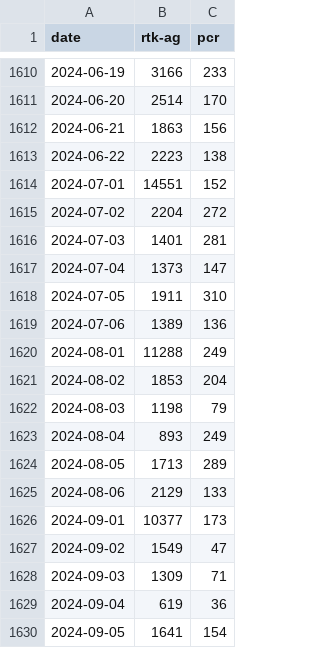
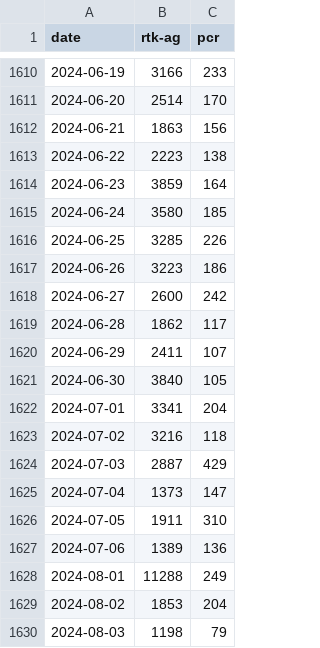
Before and after one commit to rvaughan/coronavirus-data, a CSV file: malaysia/tests_malaysia.csv, drawn as a sheet; only a part is shown, gaps mark what is left out; the shorter side is filled out with more unchanged rows.

```diff
--- a/malaysia/tests_malaysia.csv
+++ b/malaysia/tests_malaysia.csv
@@ -1613,5 +1613,13 @@ date,rtk-ag,pcr
 2024-06-22,2223,138
-2024-07-01,14551,152
-2024-07-02,2204,272
-2024-07-03,1401,281
+2024-06-23,3859,164
+2024-06-24,3580,185
+2024-06-25,3285,226
+2024-06-26,3223,186
+2024-06-27,2600,242
+2024-06-28,1862,117
+2024-06-29,2411,107
+2024-06-30,3840,105
+2024-07-01,3341,204
+2024-07-02,3216,118
+2024-07-03,2887,429
 2024-07-04,1373,147
```
Also changed, not shown: malaysia/cases_malaysia.csv, malaysia/deaths_malaysia.csv, 5 other files.
